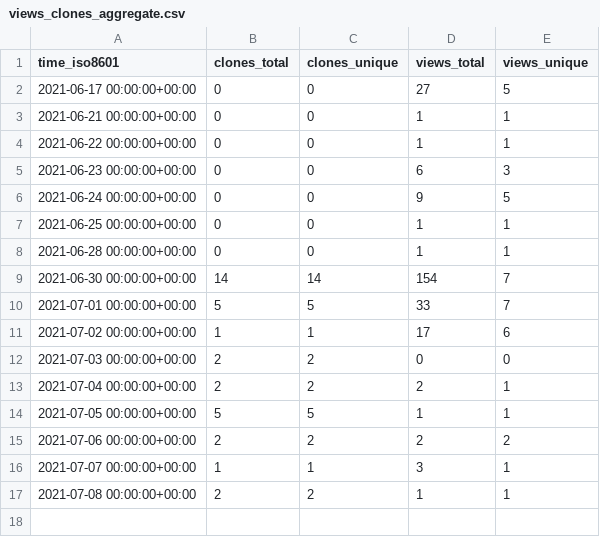
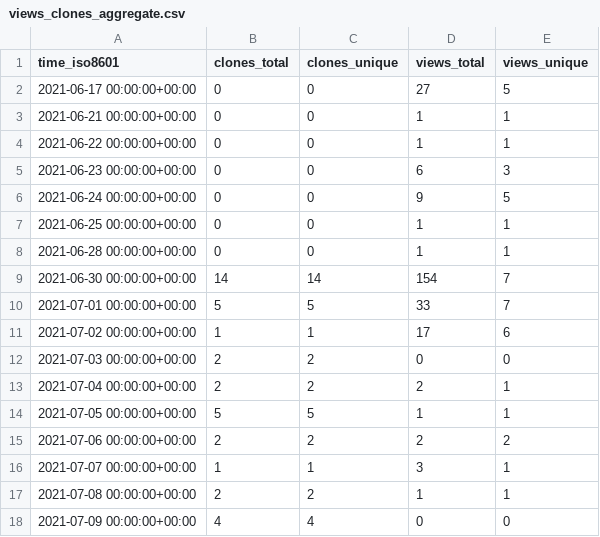
Before and after one commit to kingsdigitallab/sdlc-for-rse, a CSV file: kingsdigitallab/sdlc-for-rse/ghrs-data/views_clones_aggregate.csv, drawn as a sheet; the diff names each change by its address in the sheet, - before the commit and + after, or states it on an @@ line.

```diff
--- a/kingsdigitallab/sdlc-for-rse/ghrs-data/views_clones_aggregate.csv
+++ b/kingsdigitallab/sdlc-for-rse/ghrs-data/views_clones_aggregate.csv
+row 18: 2021-07-09 00:00:00+00:00 | 4 | 4 | 0 | 0
```
Also changed, not shown: 1 other file.
